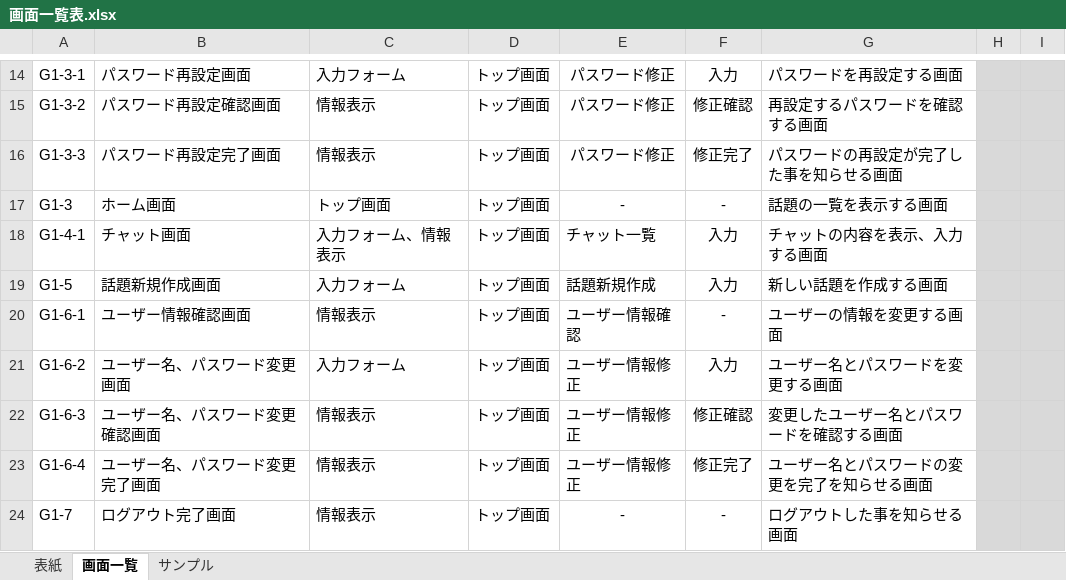
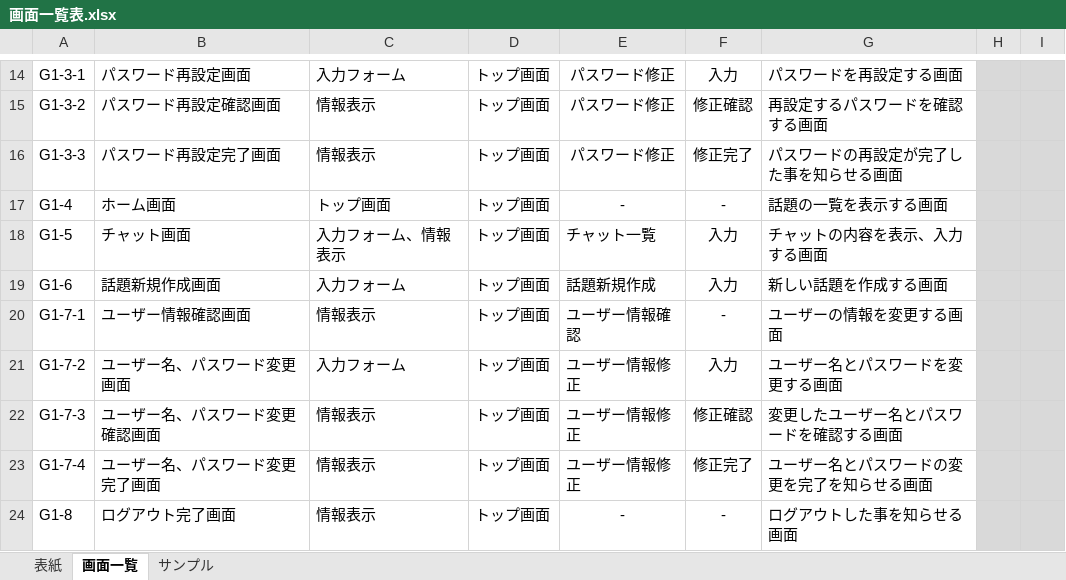
Before and after one commit to fujimondesu/2023Dev3Early, an Excel workbook: 02_画面設計書・モックアップ/画面一覧表.xlsx, sheet 画面一覧, drawn as a sheet; only a part is shown, gaps mark what is left out; values as stored, in another font and other column widths than the file's, no borders; charts and pictures not drawn; the diff names each change by its address in the sheet, - before the commit and + after, or states it on an @@ line.

```diff
--- a/02_画面設計書・モックアップ/画面一覧表.xlsx (sheet 画面一覧)
+++ b/02_画面設計書・モックアップ/画面一覧表.xlsx (sheet 画面一覧)
-A17: G1-3
+A17: G1-4
-A18: G1-4-1
+A18: G1-5
-A19: G1-5
+A19: G1-6
-A20: G1-6-1
+A20: G1-7-1
-A21: G1-6-2
+A21: G1-7-2
-A22: G1-6-3
+A22: G1-7-3
-A23: G1-6-4
+A23: G1-7-4
-A24: G1-7
+A24: G1-8
```
Also changed, not shown: 02_画面設計書・モックアップ/画面遷移図.xlsx.
